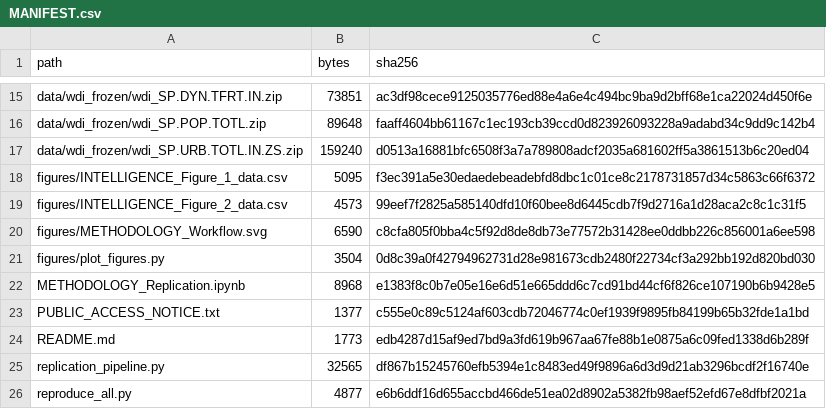
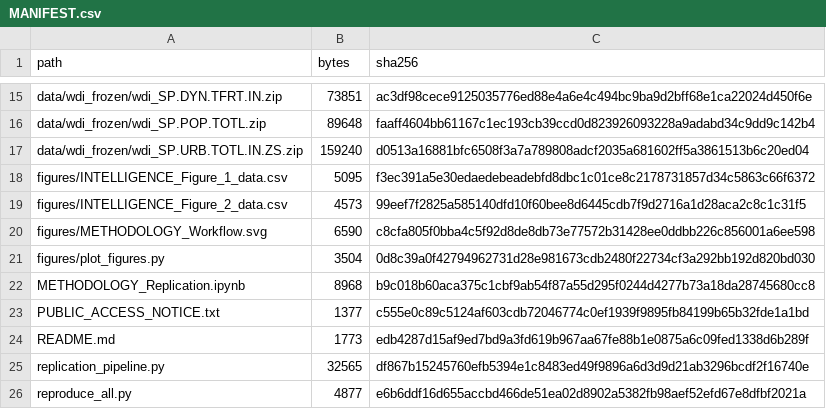
Before and after one commit to yiorgos1973/indicator-substitution-replication, a CSV file: MANIFEST.csv, drawn as a sheet; only a part is shown, gaps mark what is left out.

```diff
--- a/MANIFEST.csv
+++ b/MANIFEST.csv
@@ -21,3 +21,3 @@ figures/METHODOLOGY_Workflow.svg,6590,c8cfa805f0bba4c5f92d8de8db73e77572b31428ee
 figures/plot_figures.py,3504,0d8c39a0f42794962731d28e981673cdb2480f22734cf3a292bb192d820bd030
-METHODOLOGY_Replication.ipynb,8968,e1383f8c0b7e05e16e6d51e665ddd6c7cd91bd44cf6f826ce107190b6b9428e5
+METHODOLOGY_Replication.ipynb,8968,b9c018b60aca375c1cbf9ab54f87a55d295f0244d4277b73a18da28745680cc8
 PUBLIC_ACCESS_NOTICE.txt,1377,c555e0c89c5124af603cdb72046774c0ef1939f9895fb84199b65b32fde1a1bd
```
Also changed, not shown: 1 other file.
